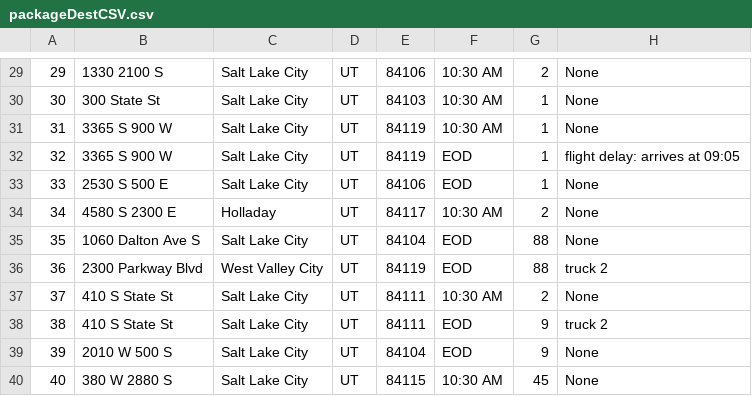
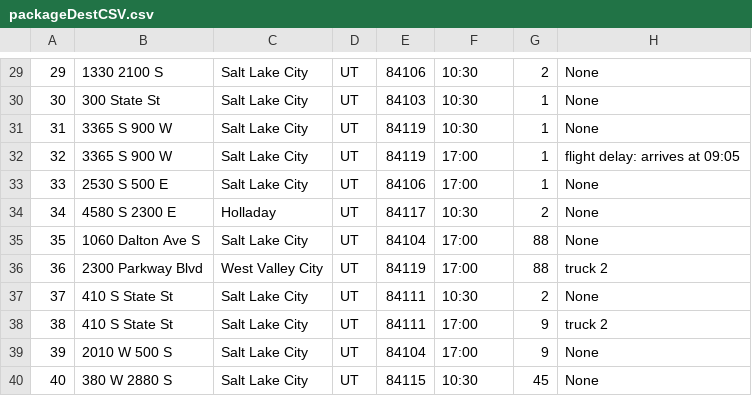
Before and after one commit to dgonzales86/data-structures-algorithms, a CSV file: util/packageDestCSV.csv, drawn as a sheet; only a part is shown, gaps mark what is left out; the diff covers the shown part only.

```diff
--- a/util/packageDestCSV.csv
+++ b/util/packageDestCSV.csv
@@ -29,12 +29,12 @@
-29,1330 2100 S,Salt Lake City,UT,84106,10:30 AM,2,None
-30,300 State St,Salt Lake City,UT,84103,10:30 AM,1,None
-31,3365 S 900 W,Salt Lake City,UT,84119,10:30 AM,1,None
-32,3365 S 900 W,Salt Lake City,UT,84119,EOD,1,flight delay: arrives at 09:05
-33,2530 S 500 E,Salt Lake City,UT,84106,EOD,1,None
-34,4580 S 2300 E,Holladay,UT,84117,10:30 AM,2,None
-35,1060 Dalton Ave S,Salt Lake City,UT,84104,EOD,88,None
-36,2300 Parkway Blvd,West Valley City,UT,84119,EOD,88,truck 2
-37,410 S State St,Salt Lake City,UT,84111,10:30 AM,2,None
-38,410 S State St,Salt Lake City,UT,84111,EOD,9,truck 2
-39,2010 W 500 S,Salt Lake City,UT,84104,EOD,9,None
-40,380 W 2880 S,Salt Lake City,UT,84115,10:30 AM,45,None
+29,1330 2100 S,Salt Lake City,UT,84106,10:30,2,None
+30,300 State St,Salt Lake City,UT,84103,10:30,1,None
+31,3365 S 900 W,Salt Lake City,UT,84119,10:30,1,None
+32,3365 S 900 W,Salt Lake City,UT,84119,17:00,1,flight delay: arrives at 09:05
+33,2530 S 500 E,Salt Lake City,UT,84106,17:00,1,None
+34,4580 S 2300 E,Holladay,UT,84117,10:30,2,None
+35,1060 Dalton Ave S,Salt Lake City,UT,84104,17:00,88,None
+36,2300 Parkway Blvd,West Valley City,UT,84119,17:00,88,truck 2
+37,410 S State St,Salt Lake City,UT,84111,10:30,2,None
+38,410 S State St,Salt Lake City,UT,84111,17:00,9,truck 2
+39,2010 W 500 S,Salt Lake City,UT,84104,17:00,9,None
+40,380 W 2880 S,Salt Lake City,UT,84115,10:30,45,None
```
Also changed, not shown: 28 edited cells elsewhere in this file, 4 other files.
